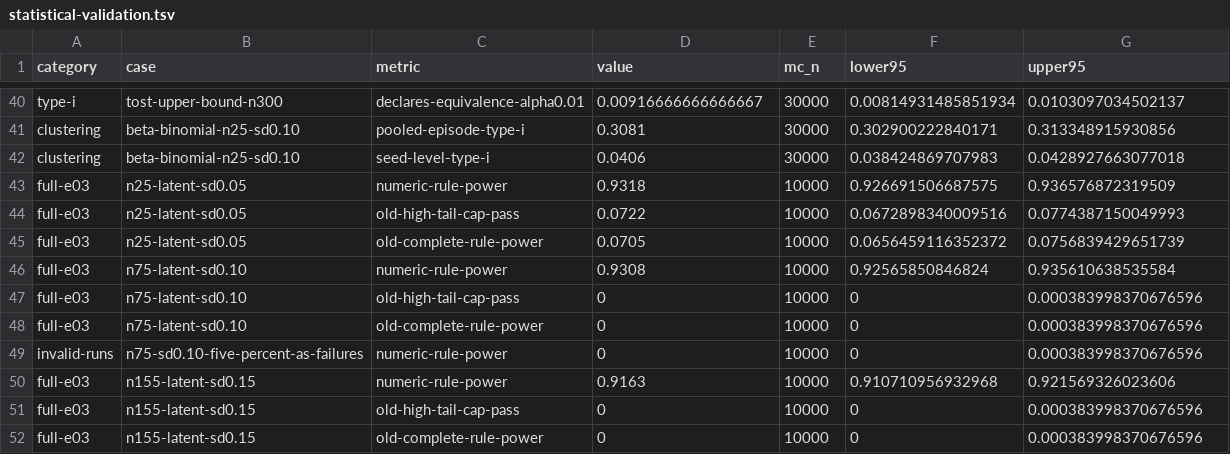
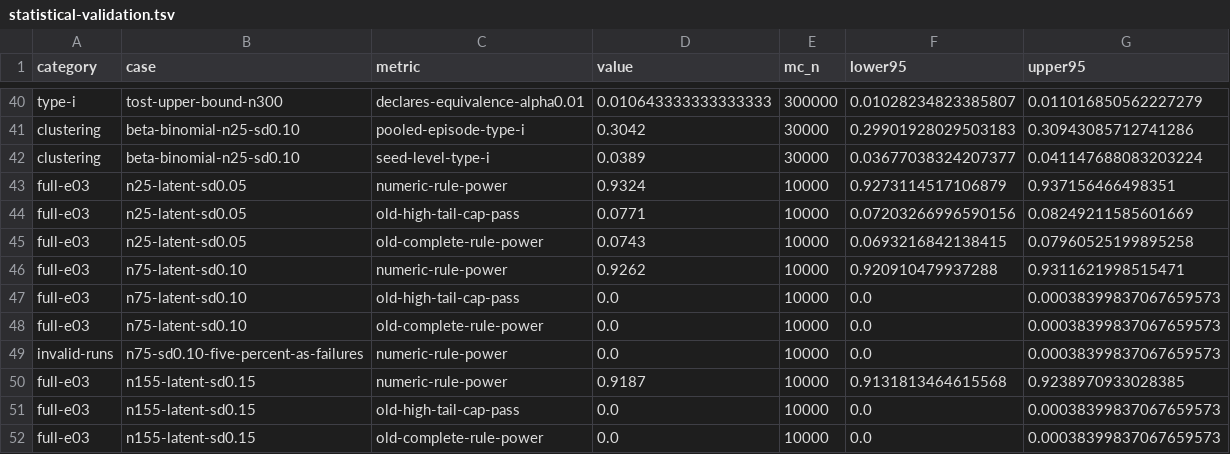
Before and after one commit to SHi-ON/agentic-language-development, a TSV file: reports/research/statistical-validation.tsv, drawn as a sheet; only a part is shown, gaps mark what is left out; the diff covers the shown part only; the diff names each change by its address in the sheet, - before the commit and + after, or states it on an @@ line.

```diff
--- a/reports/research/statistical-validation.tsv
+++ b/reports/research/statistical-validation.tsv
-D40 (value): 0.00916666666666667
+D40 (value): 0.010643333333333333
-E40 (mc_n): 30000
+E40 (mc_n): 300000
-F40 (lower95): 0.00814931485851934
+F40 (lower95): 0.01028234823385807
-G40 (upper95): 0.0103097034502137
+G40 (upper95): 0.011016850562227279
-D41 (value): 0.3081
+D41 (value): 0.3042
-F41 (lower95): 0.302900222840171
+F41 (lower95): 0.29901928029503183
-G41 (upper95): 0.313348915930856
+G41 (upper95): 0.30943085712741286
-D42 (value): 0.0406
+D42 (value): 0.0389
-F42 (lower95): 0.038424869707983
+F42 (lower95): 0.03677038324207377
-G42 (upper95): 0.0428927663077018
+G42 (upper95): 0.041147688083203224
-D43 (value): 0.9318
+D43 (value): 0.9324
-F43 (lower95): 0.926691506687575
+F43 (lower95): 0.9273114517106879
-G43 (upper95): 0.936576872319509
+G43 (upper95): 0.937156466498351
-D44 (value): 0.0722
+D44 (value): 0.0771
-F44 (lower95): 0.0672898340009516
+F44 (lower95): 0.07203266996590156
-G44 (upper95): 0.0774387150049993
+G44 (upper95): 0.08249211585601669
-D45 (value): 0.0705
+D45 (value): 0.0743
-F45 (lower95): 0.0656459116352372
+F45 (lower95): 0.0693216842138415
-G45 (upper95): 0.0756839429651739
+G45 (upper95): 0.07960525199895258
-D46 (value): 0.9308
+D46 (value): 0.9262
-F46 (lower95): 0.92565850846824
+F46 (lower95): 0.920910479937288
-G46 (upper95): 0.935610638535584
+G46 (upper95): 0.9311621998515471
-D47:D49 (value): 0
+D47:D49 (value): 0.0
-F47:F49 (lower95): 0
+F47:F49 (lower95): 0.0
-G47:G49 (upper95): 0.000383998370676596
+G47:G49 (upper95): 0.00038399837067659573
-D50 (value): 0.9163
+D50 (value): 0.9187
-F50 (lower95): 0.910710956932968
+F50 (lower95): 0.9131813464615568
-G50 (upper95): 0.921569326023606
+G50 (upper95): 0.9238970933028385
-D51:D52 (value): 0
+D51:D52 (value): 0.0
-F51:F52 (lower95): 0
+F51:F52 (lower95): 0.0
-G51:G52 (upper95): 0.000383998370676596
+G51:G52 (upper95): 0.00038399837067659573
```
Also changed, not shown: 160 edited cells elsewhere in this file, 3 other files.
